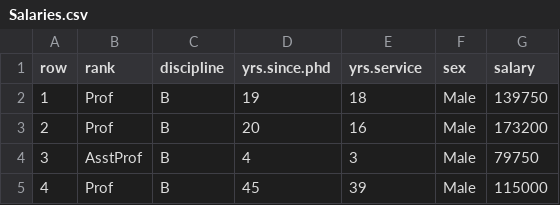
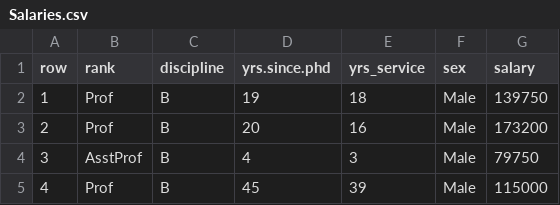
Before and after one commit to steindevos/svg, a CSV file: data/Salaries.csv, drawn as a sheet; only a part is shown.

```diff
--- a/data/Salaries.csv
+++ b/data/Salaries.csv
@@ -1,2 +1,2 @@
-row,rank,discipline,yrs.since.phd,yrs.service,sex,salary
+row,rank,discipline,yrs.since.phd,yrs_service,sex,salary
 1,Prof,B,19,18,Male,139750
```
Also changed, not shown: 2 other files.
